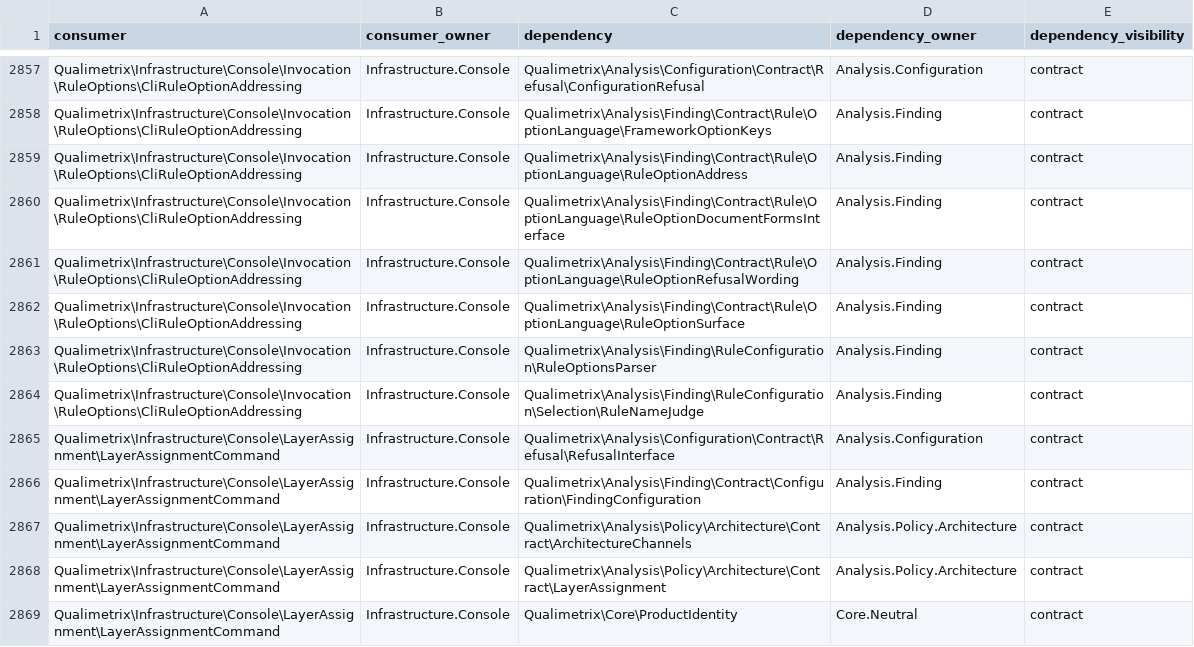
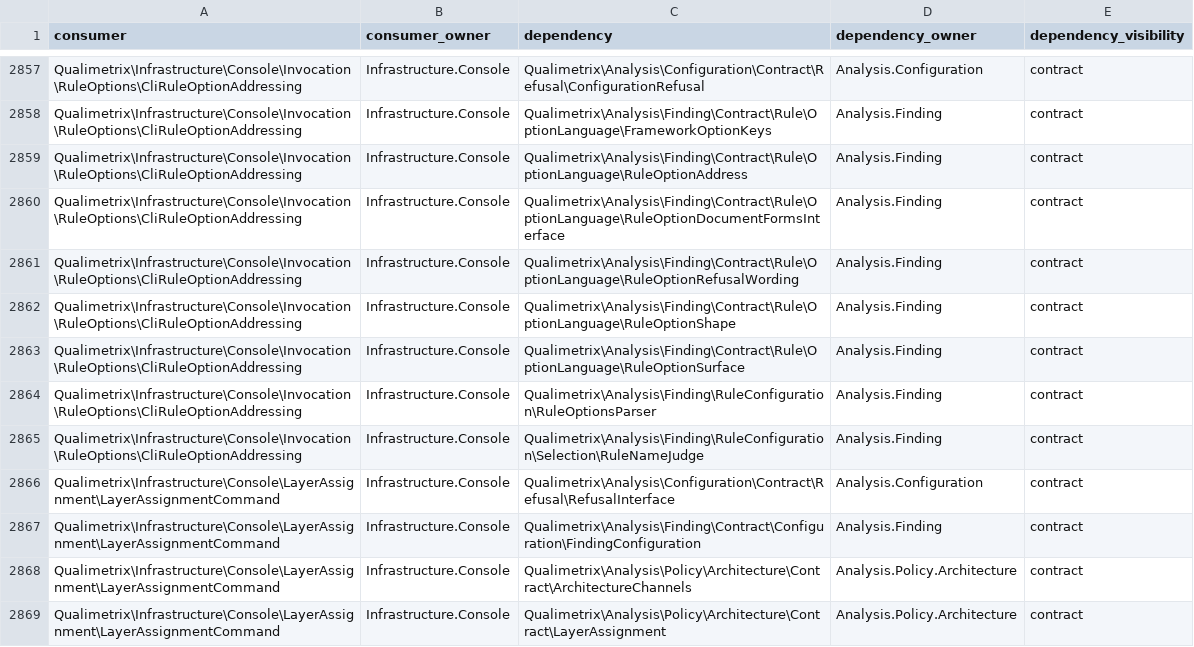
Before and after one commit to qualimetrix/qualimetrix, a TSV file: docs/internal/generated/modular-architecture/production-cross-owner-imports.tsv, drawn as a sheet; only a part is shown, gaps mark what is left out; the shorter side is filled out with more unchanged rows.

```diff
--- a/docs/internal/generated/modular-architecture/production-cross-owner-imports.tsv
+++ b/docs/internal/generated/modular-architecture/production-cross-owner-imports.tsv
@@ -2861,2 +2861,3 @@ Qualimetrix\Infrastructure\Console\Invocation\RuleOptions\CliRuleOptionAddressin
 Qualimetrix\Infrastructure\Console\Invocation\RuleOptions\CliRuleOptionAddressing	Infrastructure.Console	Qualimetrix\Analysis\Finding\Contract\Rule\OptionLanguage\RuleOptionRefusalWording	Analysis.Finding	contract
+Qualimetrix\Infrastructure\Console\Invocation\RuleOptions\CliRuleOptionAddressing	Infrastructure.Console	Qualimetrix\Analysis\Finding\Contract\Rule\OptionLanguage\RuleOptionShape	Analysis.Finding	contract
 Qualimetrix\Infrastructure\Console\Invocation\RuleOptions\CliRuleOptionAddressing	Infrastructure.Console	Qualimetrix\Analysis\Finding\Contract\Rule\OptionLanguage\RuleOptionSurface	Analysis.Finding	contract
```
Also changed, not shown: docs/internal/generated/modular-architecture/manifest-enforcement-summary.tsv, docs/internal/generated/modular-architecture/production-module-fan-in.tsv, 7 other files.
